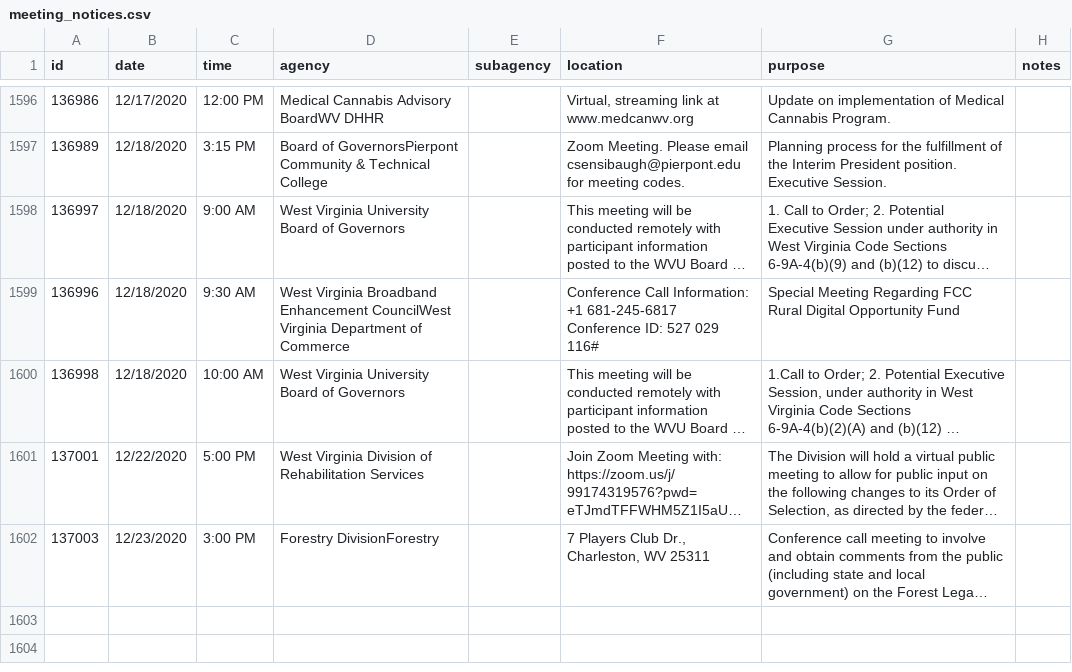
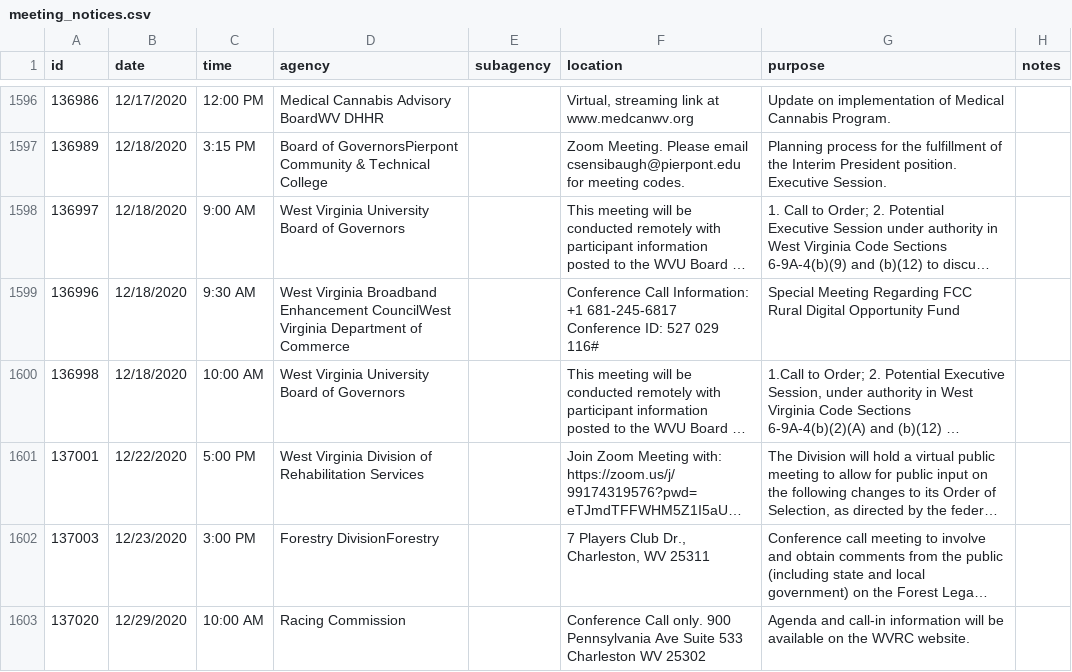
Before and after one commit to dwillis/wvu-projects, a CSV file: meeting-notices/meeting_notices.csv, drawn as a sheet; only a part is shown, gaps mark what is left out; long unchanged cells end in …; the diff names each change by its address in the sheet, - before the commit and + after, or states it on an @@ line.

Commit message:
updated meeting notices

```diff
--- a/meeting-notices/meeting_notices.csv
+++ b/meeting-notices/meeting_notices.csv
+row 1603: 137020 | 12/29/2020 | 10:00 AM | Racing Commission |  | Conference Call only. 900 Pennsylvania Ave Suite 533 Charleston WV 25302 | Agenda and call-in information will be available on the WVRC website.
```
